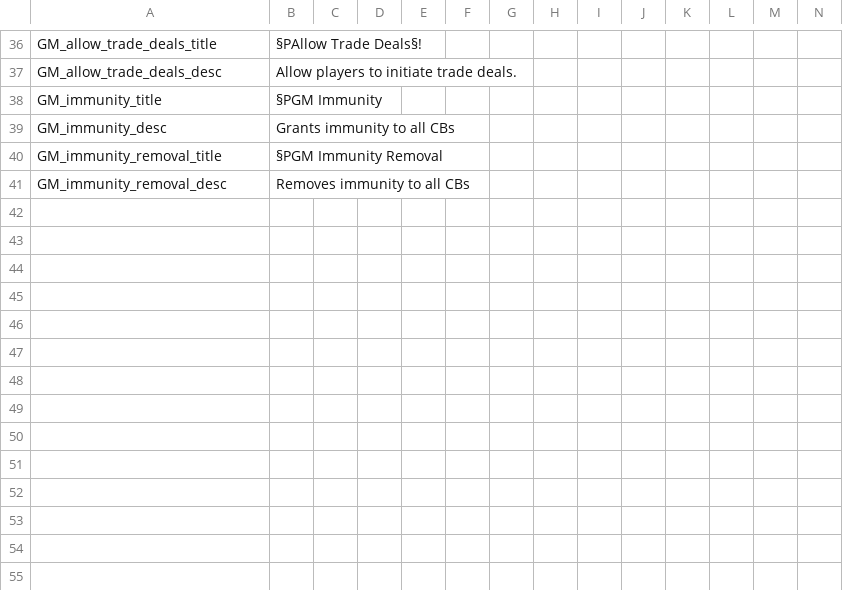
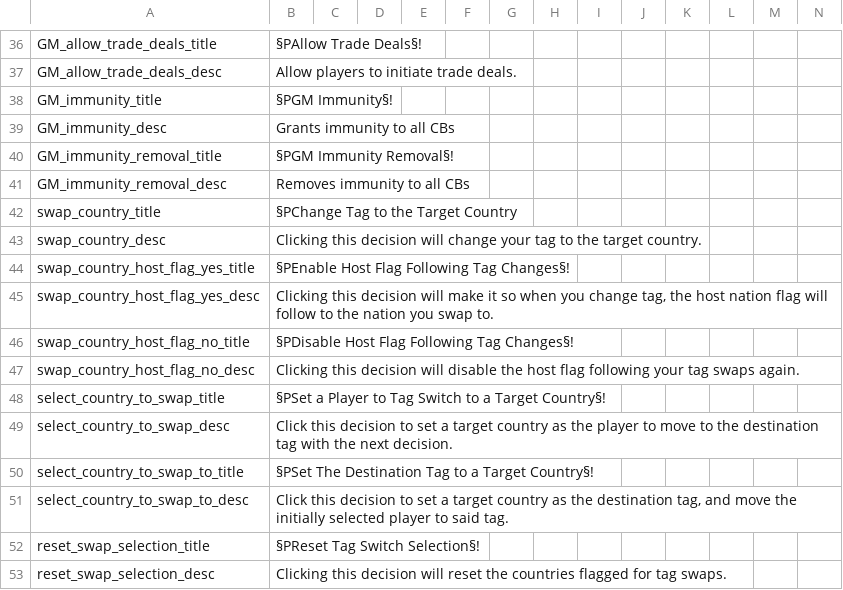
Before and after one commit to GeneralTownes/Historical_MP_Series_Vic2, a CSV file: HMPS/localisation/Host_decisions_events.csv, drawn as a sheet; only a part is shown, gaps mark what is left out.

Commit message:
GM Switch player nations
- Can switch nations of other players
- GM can change nation

```diff
--- a/HMPS/localisation/Host_decisions_events.csv
+++ b/HMPS/localisation/Host_decisions_events.csv
@@ -37,5 +37,17 @@ GM_allow_trade_deals_title;§PAllow Trade Deals§!;;;;;;;;;;;;;
 GM_allow_trade_deals_desc;Allow players to initiate trade deals.;;;;;;;;;;;;;
-GM_immunity_title;§PGM Immunity;;;;;;;;;;;;;
+GM_immunity_title;§PGM Immunity§!;;;;;;;;;;;;;
 GM_immunity_desc;Grants immunity to all CBs;;;;;;;;;;;;;
-GM_immunity_removal_title;§PGM Immunity Removal;;;;;;;;;;;;;
+GM_immunity_removal_title;§PGM Immunity Removal§!;;;;;;;;;;;;;
 GM_immunity_removal_desc;Removes immunity to all CBs;;;;;;;;;;;;;
+swap_country_title;§PChange Tag to the Target Country;;;;;;;;;;;
+swap_country_desc;Clicking this decision will change your tag to the target country.;;;;;;;;;;;
+swap_country_host_flag_yes_title;§PEnable Host Flag Following Tag Changes§!;;;;;;;;;;;
+swap_country_host_flag_yes_desc;Clicking this decision will make it so when you change tag, the host nation flag will follow to the nation you swap to.;;;;;;;;;;;
+swap_country_host_flag_no_title;§PDisable Host Flag Following Tag Changes§!;;;;;;;;;;;
+swap_country_host_flag_no_desc;Clicking this decision will disable the host flag following your tag swaps again.;;;;;;;;;;;
+select_country_to_swap_title;§PSet a Player to Tag Switch to a Target Country§!;;;;;;;;;;;
+select_country_to_swap_desc;Click this decision to set a target country as the player to move to the destination tag with the next decision.;;;;;;;;;;;
+select_country_to_swap_to_title;§PSet The Destination Tag to a Target Country§!;;;;;;;;;;;
+select_country_to_swap_to_desc;Click this decision to set a target country as the destination tag, and move the initially selected player to said tag.;;;;;;;;;;;
+reset_swap_selection_title;§PReset Tag Switch Selection§!;;;;;;;;;;;
+reset_swap_selection_desc;Clicking this decision will reset the countries flagged for tag swaps.;;;;;;;;;;;
```
Also changed, not shown: HMPS/localisation/0000_mine.csv, 5 other files.
